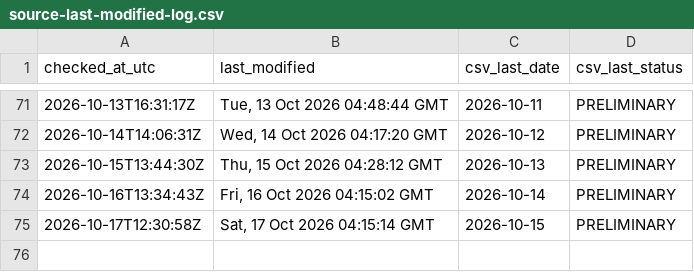
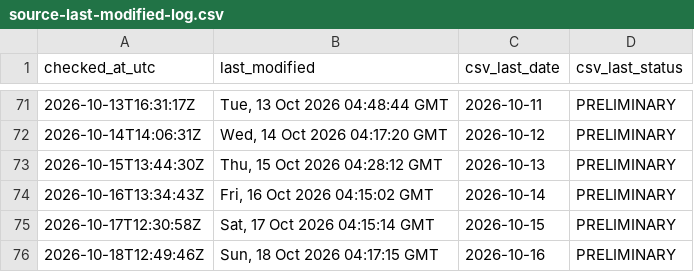
Before and after one commit to ArmandDelessert/ClimateChange, a CSV file: climate-spiral/data/source-last-modified-log.csv, drawn as a sheet; only a part is shown, gaps mark what is left out.

```diff
--- a/climate-spiral/data/source-last-modified-log.csv
+++ b/climate-spiral/data/source-last-modified-log.csv
@@ -75 +75,2 @@ checked_at_utc,last_modified,csv_last_date,csv_last_status
 2026-10-17T12:30:58Z,"Sat, 17 Oct 2026 04:15:14 GMT",2026-10-15,PRELIMINARY
+2026-10-18T12:49:46Z,"Sun, 18 Oct 2026 04:17:15 GMT",2026-10-16,PRELIMINARY
```
Also changed, not shown: 1 other file.
